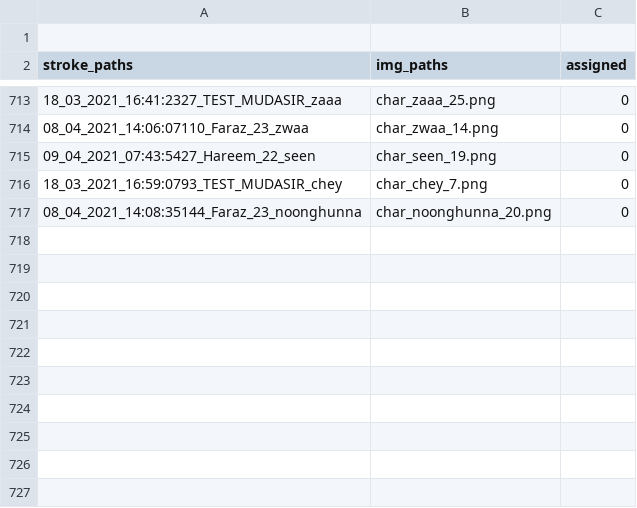
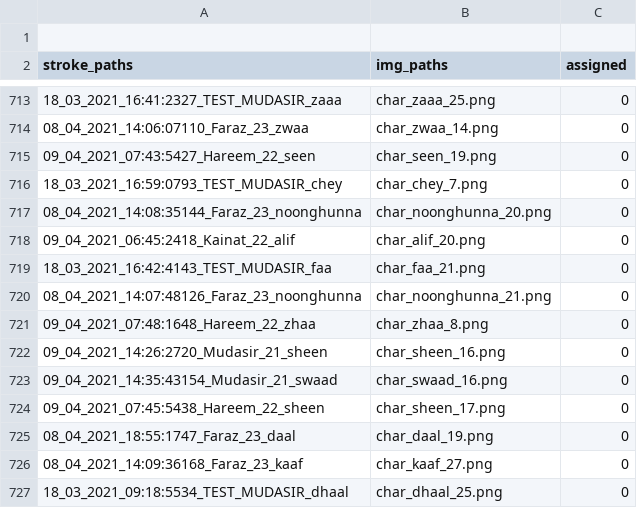
Before and after one commit to kaavish-ki-kavish/dataset_urdu_chars, a CSV file: image_paths.csv, drawn as a sheet; only a part is shown, gaps mark what is left out; the diff names each change by its address in the sheet, - before the commit and + after, or states it on an @@ line.

Commit message:
images and csv updated

```diff
--- a/image_paths.csv
+++ b/image_paths.csv
+row 718: 09_04_2021_06:45:2418_Kainat_22_alif | char_alif_20.png | 0
+row 719: 18_03_2021_16:42:4143_TEST_MUDASIR_faa | char_faa_21.png | 0
+row 720: 08_04_2021_14:07:48126_Faraz_23_noonghunna | char_noonghunna_21.png | 0
+row 721: 09_04_2021_07:48:1648_Hareem_22_zhaa | char_zhaa_8.png | 0
+row 722: 09_04_2021_14:26:2720_Mudasir_21_sheen | char_sheen_16.png | 0
+row 723: 09_04_2021_14:35:43154_Mudasir_21_swaad | char_swaad_16.png | 0
+row 724: 09_04_2021_07:45:5438_Hareem_22_sheen | char_sheen_17.png | 0
+row 725: 08_04_2021_18:55:1747_Faraz_23_daal | char_daal_19.png | 0
+row 726: 08_04_2021_14:09:36168_Faraz_23_kaaf | char_kaaf_27.png | 0
+row 727: 18_03_2021_09:18:5534_TEST_MUDASIR_dhaal | char_dhaal_25.png | 0
```
Also changed, not shown: 10 other files.
